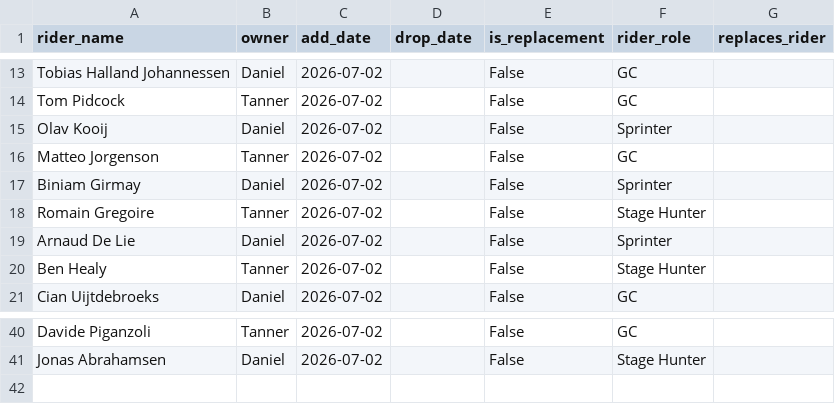
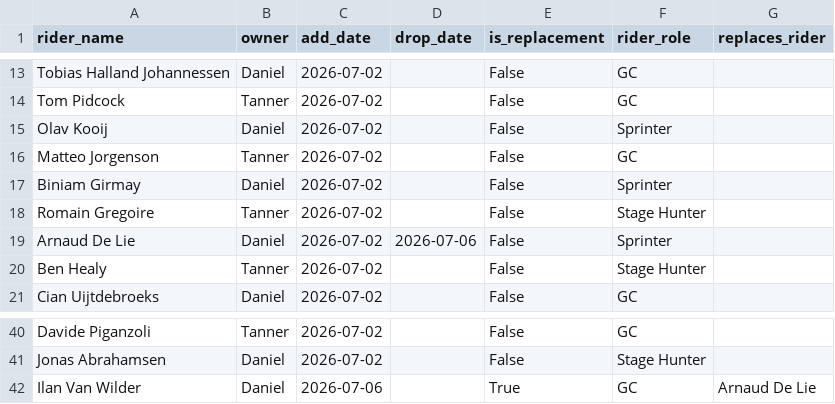
Before and after one commit to danpsh/2026-Fantasy-Cycling, a CSV file: tdf-riders.csv, drawn as a sheet; only a part is shown, gaps mark what is left out.

Commit message:
Update tdf-riders.csv

```diff
--- a/tdf-riders.csv
+++ b/tdf-riders.csv
@@ -18,3 +18,3 @@ Biniam Girmay,Daniel,2026-07-02,,False,Sprinter,
 Romain Gregoire,Tanner,2026-07-02,,False,Stage Hunter,
-Arnaud De Lie,Daniel,2026-07-02,,False,Sprinter,
+Arnaud De Lie,Daniel,2026-07-02,2026-07-06,False,Sprinter,
 Ben Healy,Tanner,2026-07-02,,False,Stage Hunter,
@@ -41 +41,2 @@ Davide Piganzoli,Tanner,2026-07-02,,False,GC,
 Jonas Abrahamsen,Daniel,2026-07-02,,False,Stage Hunter,
+Ilan Van Wilder,Daniel,2026-07-06,,True,GC,Arnaud De Lie
```
